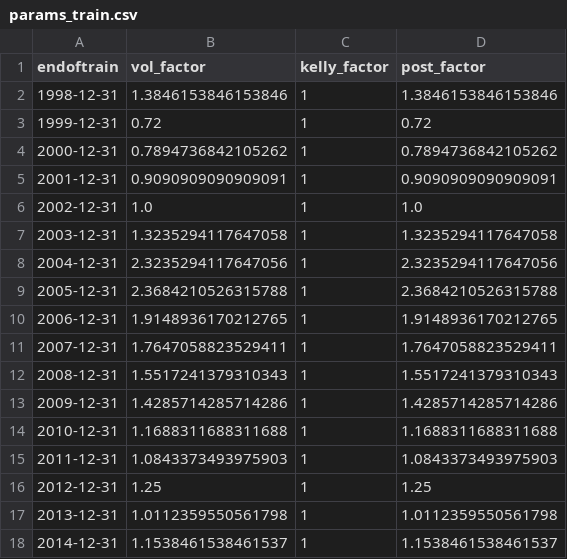
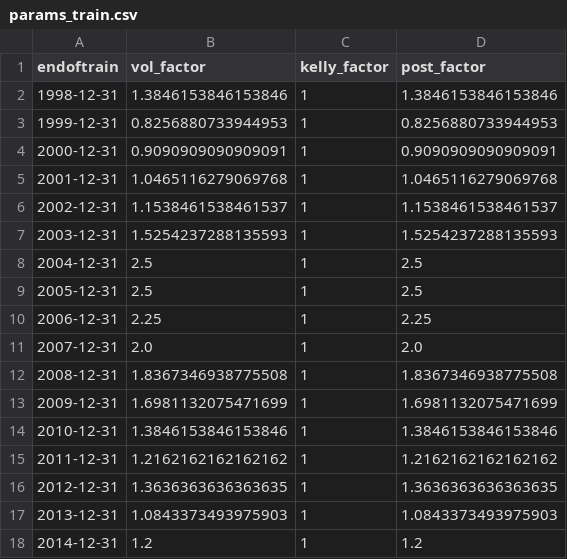
Before and after one commit to ruizcarr/QuantTradingApp_250509, a CSV file: trained_models/params_train.csv, drawn as a sheet; only a part is shown; the diff covers the shown part only.

```diff
--- a/trained_models/params_train.csv
+++ b/trained_models/params_train.csv
@@ -2,17 +2,17 @@ endoftrain,vol_factor,kelly_factor,post_factor
 1998-12-31,1.3846153846153846,1,1.3846153846153846
-1999-12-31,0.72,1,0.72
-2000-12-31,0.7894736842105262,1,0.7894736842105262
-2001-12-31,0.9090909090909091,1,0.9090909090909091
-2002-12-31,1.0,1,1.0
-2003-12-31,1.3235294117647058,1,1.3235294117647058
-2004-12-31,2.3235294117647056,1,2.3235294117647056
-2005-12-31,2.3684210526315788,1,2.3684210526315788
-2006-12-31,1.9148936170212765,1,1.9148936170212765
-2007-12-31,1.7647058823529411,1,1.7647058823529411
-2008-12-31,1.5517241379310343,1,1.5517241379310343
-2009-12-31,1.4285714285714286,1,1.4285714285714286
-2010-12-31,1.1688311688311688,1,1.1688311688311688
-2011-12-31,1.0843373493975903,1,1.0843373493975903
-2012-12-31,1.25,1,1.25
-2013-12-31,1.0112359550561798,1,1.0112359550561798
-2014-12-31,1.1538461538461537,1,1.1538461538461537
+1999-12-31,0.8256880733944953,1,0.8256880733944953
+2000-12-31,0.9090909090909091,1,0.9090909090909091
+2001-12-31,1.0465116279069768,1,1.0465116279069768
+2002-12-31,1.1538461538461537,1,1.1538461538461537
+2003-12-31,1.5254237288135593,1,1.5254237288135593
+2004-12-31,2.5,1,2.5
+2005-12-31,2.5,1,2.5
+2006-12-31,2.25,1,2.25
+2007-12-31,2.0,1,2.0
+2008-12-31,1.8367346938775508,1,1.8367346938775508
+2009-12-31,1.6981132075471699,1,1.6981132075471699
+2010-12-31,1.3846153846153846,1,1.3846153846153846
+2011-12-31,1.2162162162162162,1,1.2162162162162162
+2012-12-31,1.3636363636363635,1,1.3636363636363635
+2013-12-31,1.0843373493975903,1,1.0843373493975903
+2014-12-31,1.2,1,1.2
```
Also changed, not shown: 22 edited cells elsewhere in this file, datasets/EURIBOR.csv, results/training_positions.csv, 9 other files.
